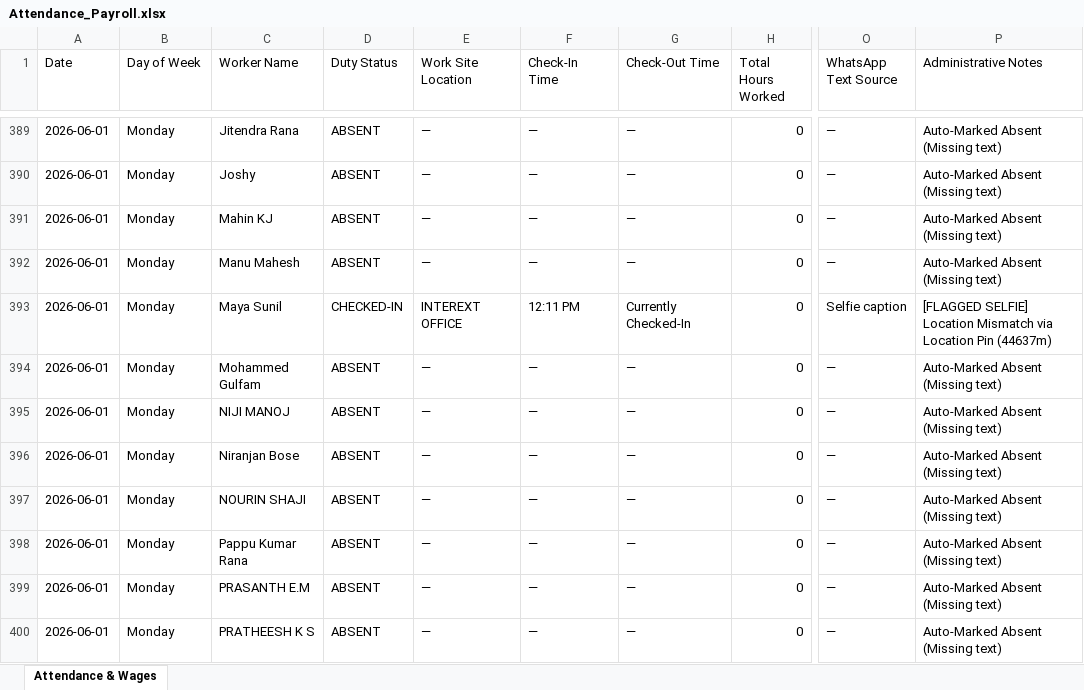
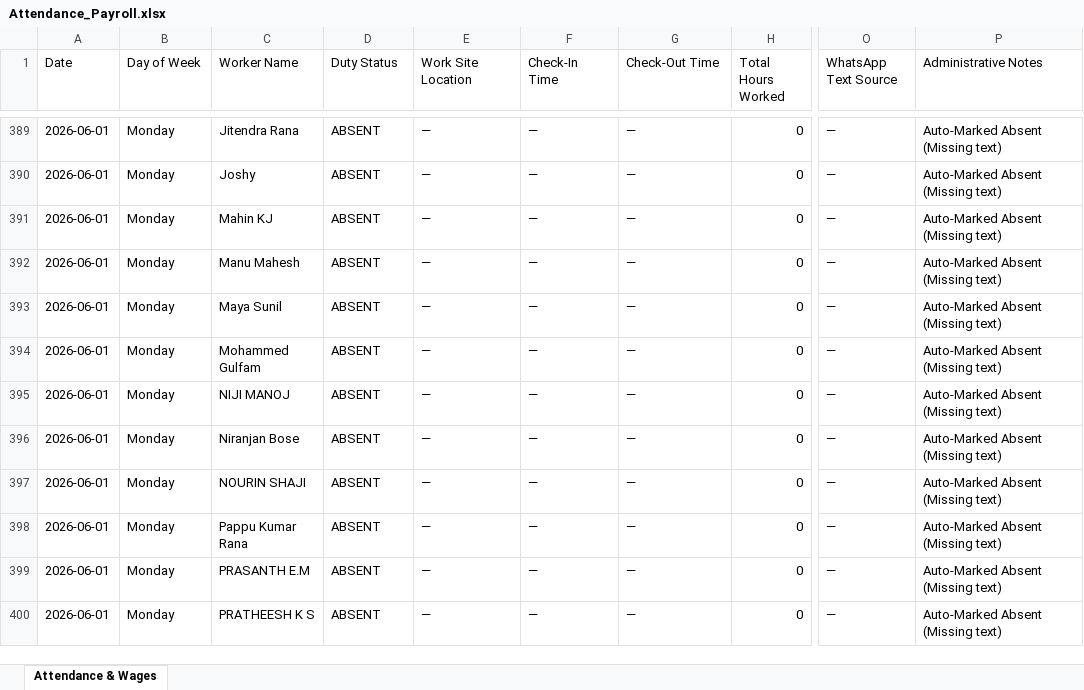
Before and after one commit to M-S-Arjun/InterExt-Attendance-Portal, an Excel workbook: Attendance_Payroll.xlsx, sheet Attendance & Wages, drawn as a sheet; only a part is shown, gaps mark what is left out; values as stored, in another font and other column widths than the file's, no borders; the diff names each change by its address in the sheet, - before the commit and + after, or states it on an @@ line.

Commit message:
feat: support parsing and logging worker leaves with tomorrow offset from WhatsApp

```diff
--- a/Attendance_Payroll.xlsx (sheet Attendance & Wages)
+++ b/Attendance_Payroll.xlsx (sheet Attendance & Wages)
-D393 (Duty Status): CHECKED-IN
+D393 (Duty Status): ABSENT
-E393 (Work Site Location): INTEREXT OFFICE
+E393 (Work Site Location): —
-F393 (Check-In Time): 12:11 PM
+F393 (Check-In Time): —
-G393 (Check-Out Time): Currently Checked-In
+G393 (Check-Out Time): —
-O393 (WhatsApp Text Source): Selfie caption
+O393 (WhatsApp Text Source): —
-P393 (Administrative Notes): [FLAGGED SELFIE] Location Mismatch via Location Pin (44637m)
+P393 (Administrative Notes): Auto-Marked Absent (Missing text)
```
Also changed, not shown: 3 other files.
